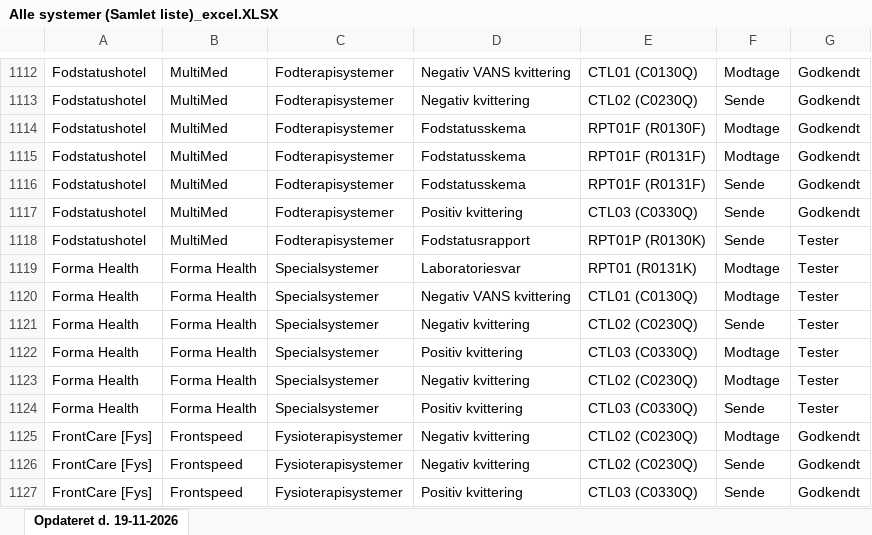
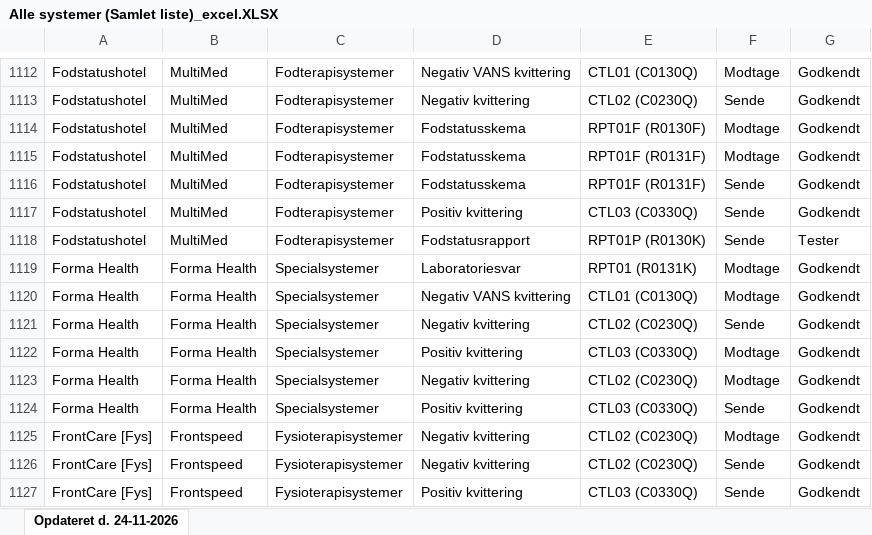
Before and after one commit to medcomdk/GodkendteSystemer, an Excel workbook: html/Alle systemer (Samlet liste)_excel.XLSX, sheet Opdateret d. 24-11-2026, drawn as a sheet; only a part is shown, gaps mark what is left out; values as stored, in another font and other column widths than the file's, no borders; the diff names each change by its address in the sheet, - before the commit and + after, or states it on an @@ line.

Commit message:
Opdateret teststatus for Forma Health

```diff
--- a/html/Alle systemer (Samlet liste)_excel.XLSX (sheet Opdateret d. 24-11-2026)
+++ b/html/Alle systemer (Samlet liste)_excel.XLSX (sheet Opdateret d. 24-11-2026)
-sheet tab: Opdateret d. 19-11-2026
+sheet tab: Opdateret d. 24-11-2026
-G1119:G1124: Tester
+G1119:G1124: Godkendt
```
Also changed, not shown: html/Børnejournalsystemer_excel.XLSX, html/PPR-systemer_excel.XLSX, 55 other files.
